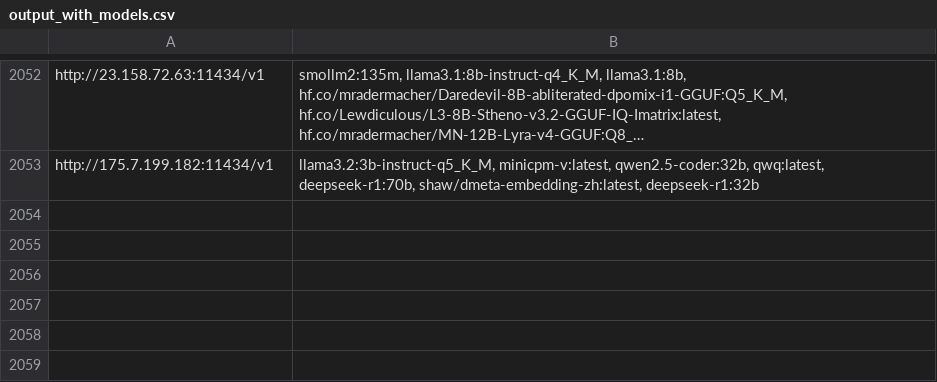
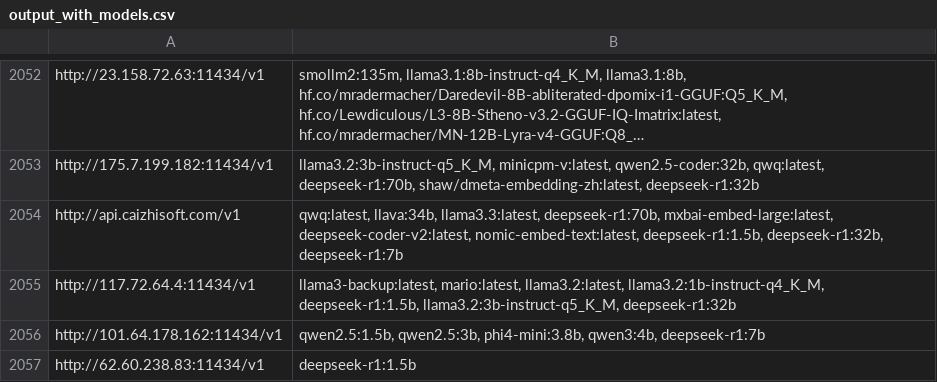
Before and after one commit to happyshua/ollamalist, a CSV file: output_with_models.csv, drawn as a sheet; only a part is shown, gaps mark what is left out; long unchanged cells end in …; the diff names each change by its address in the sheet, - before the commit and + after, or states it on an @@ line.

```diff
--- a/output_with_models.csv
+++ b/output_with_models.csv
+row 2054: http://api.caizhisoft.com/v1 | qwq:latest, llava:34b, llama3.3:latest, deepseek-r1:70b, mxbai-embed-large:latest, deepseek-coder-v2:latest, nomic-embed-text:latest, deepseek-r1:1.5b, deepseek-r1:32b, deepseek-r1:7b
+row 2055: http://117.72.64.4:11434/v1 | llama3-backup:latest, mario:latest, llama3.2:latest, llama3.2:1b-instruct-q4_K_M, deepseek-r1:1.5b, llama3.2:3b-instruct-q5_K_M, deepseek-r1:32b
+row 2056: http://101.64.178.162:11434/v1 | qwen2.5:1.5b, qwen2.5:3b, phi4-mini:3.8b, qwen3:4b, deepseek-r1:7b
+row 2057: http://62.60.238.83:11434/v1 | deepseek-r1:1.5b
```
